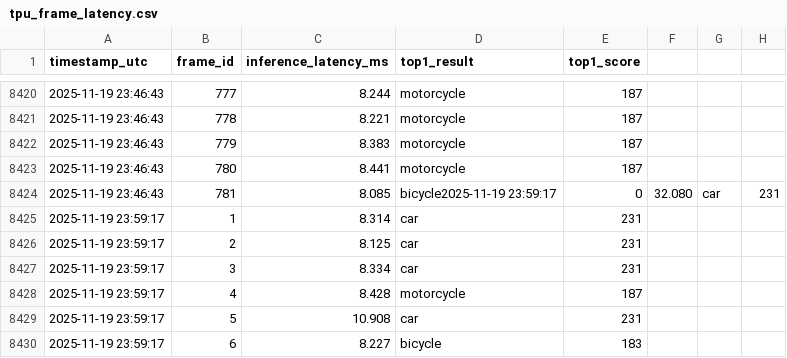
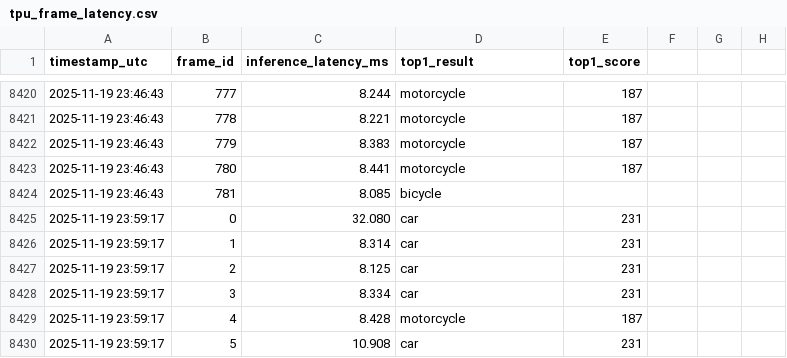
Before and after one commit to JulianNovosad/CoralEdgeTpu, a CSV file: DAILYLOGS/tpu_frame_latency.csv, drawn as a sheet; only a part is shown, gaps mark what is left out; the shorter side is filled out with more unchanged rows.

Commit message:
Update tpu_frame_latency.csv

```diff
--- a/DAILYLOGS/tpu_frame_latency.csv
+++ b/DAILYLOGS/tpu_frame_latency.csv
@@ -8423,3 +8423,4 @@ timestamp_utc,frame_id,inference_latency_ms,top1_result,top1_score
 2025-11-19 23:46:43,780,8.441,motorcycle,187
-2025-11-19 23:46:43,781,8.085,bicycle2025-11-19 23:59:17,0,32.080,car,231
+2025-11-19 23:46:43,781,8.085,bicycle
+2025-11-19 23:59:17,0,32.080,car,231
 2025-11-19 23:59:17,1,8.314,car,231
```
